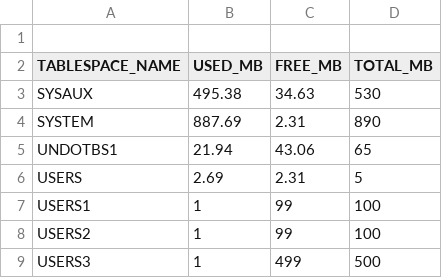
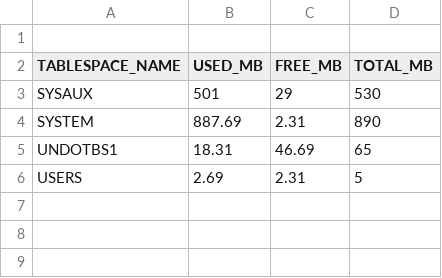
Before and after one commit to krithiksundar/Project_DB_ETL, a CSV file: ts_usage.csv, drawn as a sheet.

```diff
--- a/ts_usage.csv
+++ b/ts_usage.csv
@@ -2,8 +2,5 @@
 TABLESPACE_NAME               ,   USED_MB,   FREE_MB,  TOTAL_MB
-SYSAUX                        ,    495.38,     34.63,       530
+SYSAUX                        ,       501,        29,       530
 SYSTEM                        ,    887.69,      2.31,       890
-UNDOTBS1                      ,     21.94,     43.06,        65
+UNDOTBS1                      ,     18.31,     46.69,        65
 USERS                         ,      2.69,      2.31,         5
-USERS1                        ,         1,        99,       100
-USERS2                        ,         1,        99,       100
-USERS3                        ,         1,       499,       500
```
